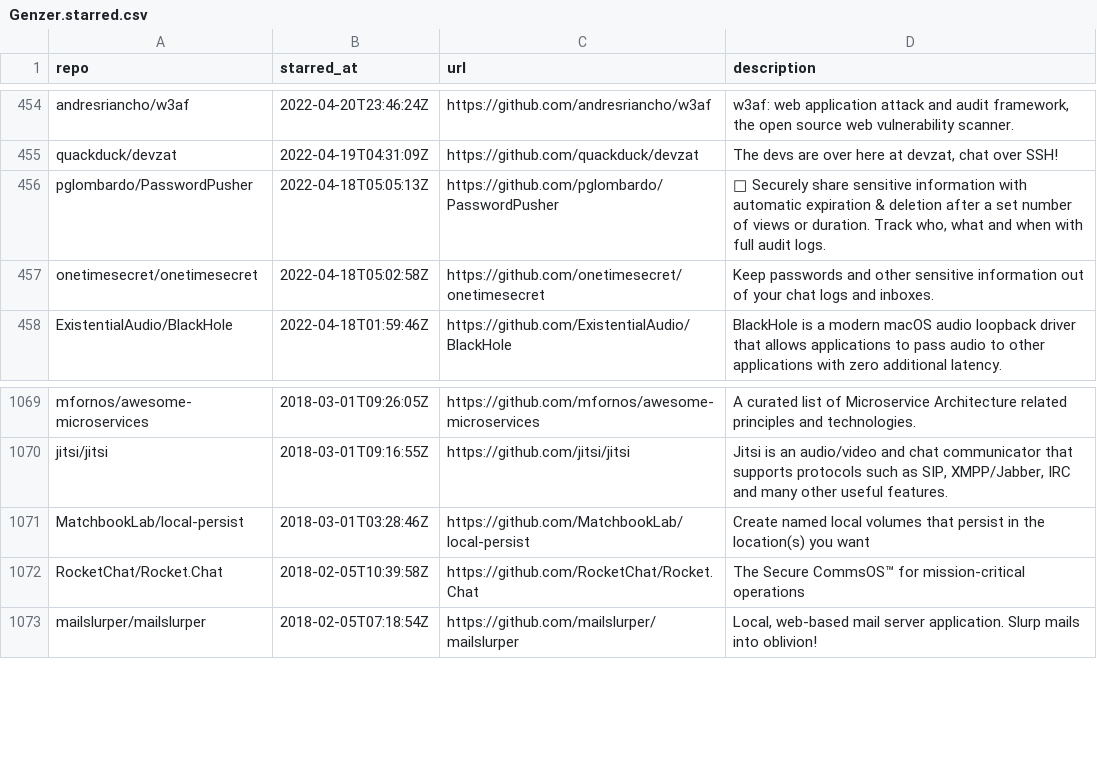
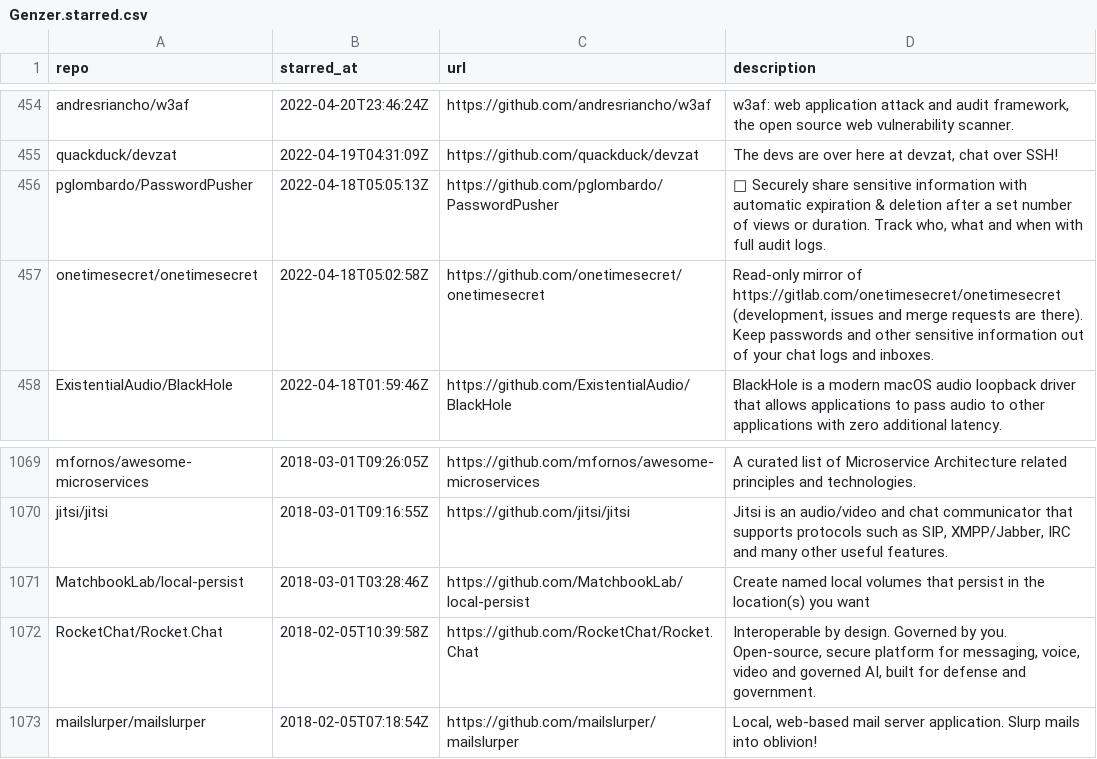
Before and after one commit to Genzer/starred-github-repos, a CSV file: Genzer.starred.csv, drawn as a sheet; only a part is shown, gaps mark what is left out.

```diff
--- a/Genzer.starred.csv
+++ b/Genzer.starred.csv
@@ -456,3 +456,3 @@
 "pglombardo/PasswordPusher","2022-04-18T05:05:13Z","https://github.com/pglombardo/PasswordPusher","🔐   Securely share sensitive information with automatic expiration & deletion after a set number of views or duration.  Track who, what and when with full audit logs."
-"onetimesecret/onetimesecret","2022-04-18T05:02:58Z","https://github.com/onetimesecret/onetimesecret","Keep passwords and other sensitive information out of your chat logs and inboxes."
+"onetimesecret/onetimesecret","2022-04-18T05:02:58Z","https://github.com/onetimesecret/onetimesecret","Read-only mirror of https://gitlab.com/onetimesecret/onetimesecret (development, issues and merge requests are there). Keep passwords and other sensitive information out of your chat logs and inboxes."
 "ExistentialAudio/BlackHole","2022-04-18T01:59:46Z","https://github.com/ExistentialAudio/BlackHole","BlackHole is a modern macOS audio loopback driver that allows applications to pass audio to other applications with zero additional latency."
@@ -1071,3 +1071,3 @@
 "MatchbookLab/local-persist","2018-03-01T03:28:46Z","https://github.com/MatchbookLab/local-persist","Create named local volumes that persist in the location(s) you want"
-"RocketChat/Rocket.Chat","2018-02-05T10:39:58Z","https://github.com/RocketChat/Rocket.Chat","The Secure CommsOS™ for mission-critical operations"
+"RocketChat/Rocket.Chat","2018-02-05T10:39:58Z","https://github.com/RocketChat/Rocket.Chat","Interoperable by design. Governed by you. Open-source, secure platform for messaging, voice, video and governed AI, built for defense and government."
 "mailslurper/mailslurper","2018-02-05T07:18:54Z","https://github.com/mailslurper/mailslurper","Local, web-based mail server application. Slurp mails into oblivion!"
```
